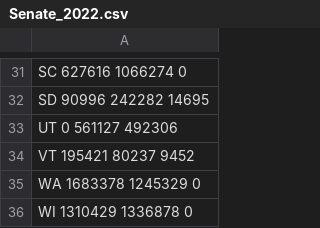
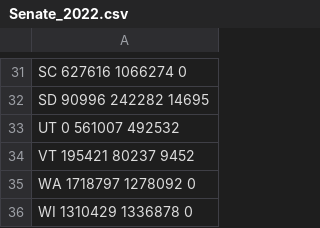
Before and after one commit to rdavis27/voting_538, a CSV file: data/Senate_2022.csv, drawn as a sheet; only a part is shown, gaps mark what is left out; the diff covers the shown part only.

```diff
--- a/data/Senate_2022.csv
+++ b/data/Senate_2022.csv
@@ -32,5 +32,5 @@ SC 627616 1066274 0
 SD 90996 242282 14695
-UT 0 561127 492306
+UT 0 561007 492532
 VT 195421 80237 9452
-WA 1683378 1245329 0
+WA 1718797 1278092 0
 WI 1310429 1336878 0
```
Also changed, not shown: 14 edited cells elsewhere in this file, data/Governor_2022.csv, data/House_2022.csv.
